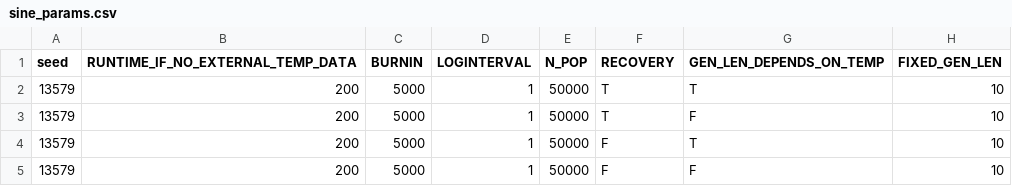
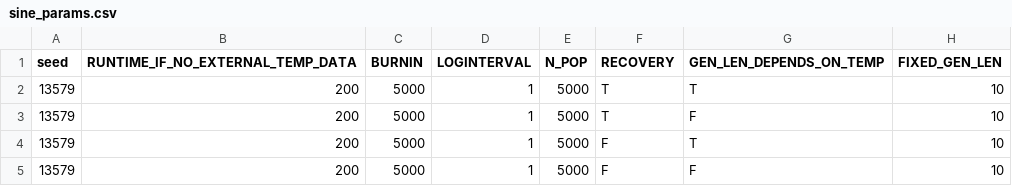
Before and after one commit to jiseonmin/TPC_evolution_SLiM, a CSV file: scripts/01_prepare_input_parameters/sine_params.csv, drawn as a sheet; only a part is shown; the diff names each change by its address in the sheet, - before the commit and + after, or states it on an @@ line.

Commit message:
make sine example use default N

```diff
--- a/scripts/01_prepare_input_parameters/sine_params.csv
+++ b/scripts/01_prepare_input_parameters/sine_params.csv
-E2:E5 (N_POP): 50000
+E2:E5 (N_POP): 5000
```
Also changed, not shown: scripts/01_prepare_input_parameters/sine_params_unique.csv, 1 other file.
